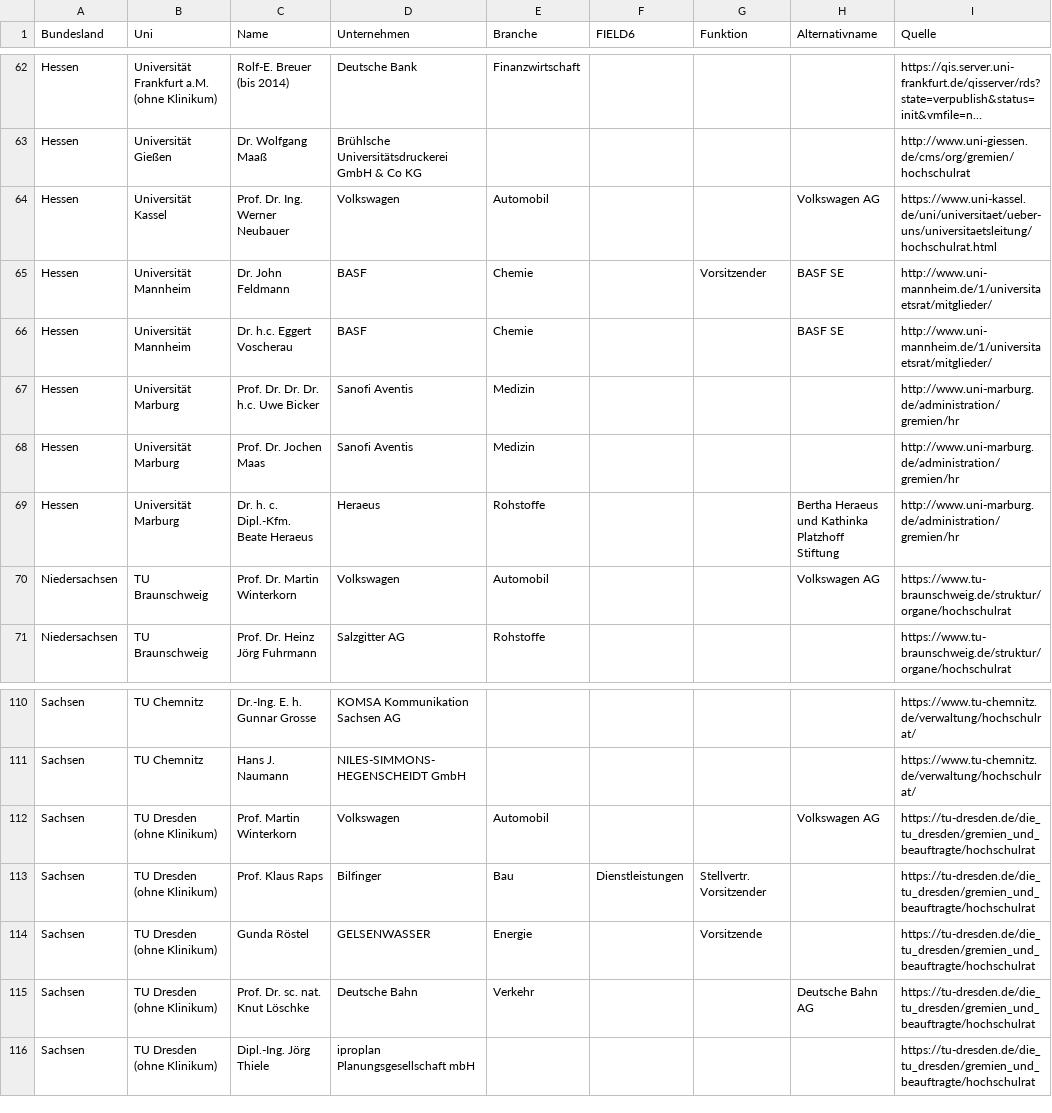
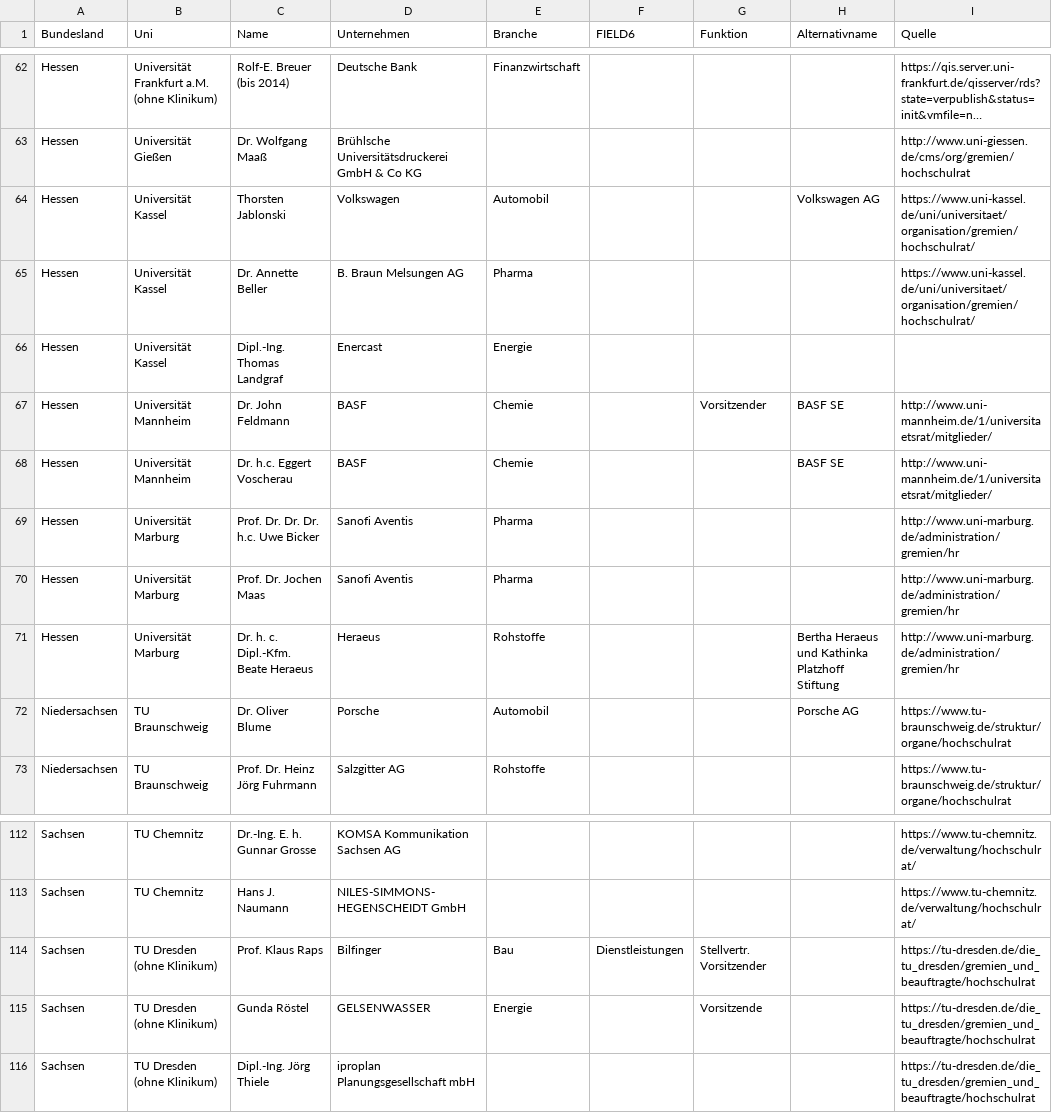
Before and after one commit to netAction/hochschulwatch, a CSV file: import/daten/hochschulraete.csv, drawn as a sheet; only a part is shown, gaps mark what is left out; long unchanged cells end in …; removed rows and columns are numbered as before the commit, all else as after; the diff names each change by its address in the sheet, - before the commit and + after, or states it on an @@ line.

Commit message:
Add files via upload
bearbeitet

```diff
--- a/import/daten/hochschulraete.csv
+++ b/import/daten/hochschulraete.csv
-C64 (Name): Prof. Dr. Ing. Werner Neubauer
+C64 (Name): Thorsten Jablonski
-I64 (Quelle): https://www.uni-kassel.de/uni/universitaet/ueber-uns/universitaetsleitung/hochschulrat.html
+I64 (Quelle): https://www.uni-kassel.de/uni/universitaet/organisation/gremien/hochschulrat/
+row 65: Hessen | Universität Kassel | Dr. Annette Beller | B. Braun Melsungen AG | Pharma |  |  |  | https://www.uni-kassel.de/uni/universitaet/organisation/gremien/hochschulrat/
+row 66: Hessen | Universität Kassel | Dipl.-Ing. Thomas Landgraf | Enercast | Energie
-E69:E70 (Branche): Medizin
+E69:E70 (Branche): Pharma
-C72 (Name): Prof. Dr. Martin Winterkorn
+C72 (Name): Dr. Oliver Blume
-D72 (Unternehmen): Volkswagen
+D72 (Unternehmen): Porsche
-H72 (Alternativname): Volkswagen AG
+H72 (Alternativname): Porsche AG
-row 112: Sachsen | TU Dresden (ohne Klinikum) | Prof. Martin Winterkorn | Volkswagen | Automobil |  |  | Volkswagen AG | https://tu-dresden.de/die_tu_dresden/gremien_und_beauftragte/hochschulrat
-row 115: Sachsen | TU Dresden (ohne Klinikum) | Prof. Dr. sc. nat. Knut Löschke | Deutsche Bahn | Verkehr |  |  | Deutsche Bahn AG | https://tu-dresden.de/die_tu_dresden/gremien_und_beauftragte/hochschulrat
```
